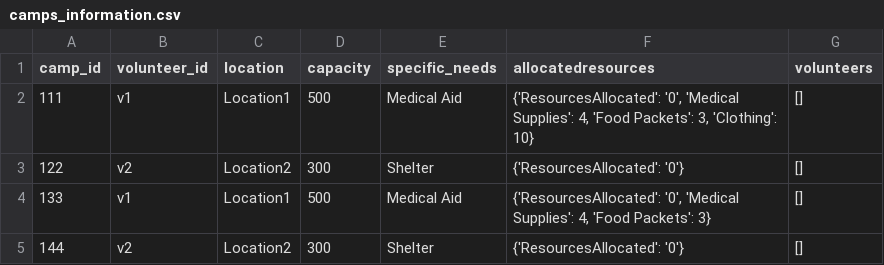
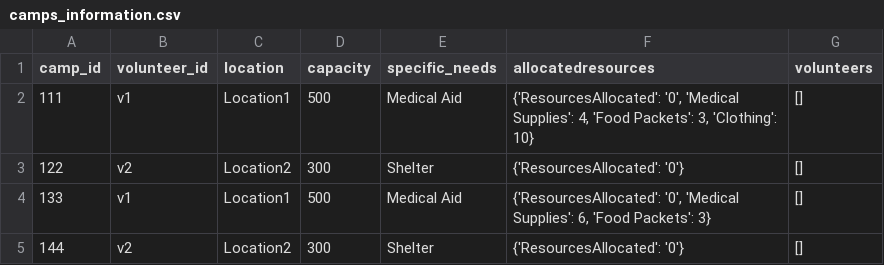
Before and after one commit to Alimauroraa/intro_programming_cw, a CSV file: camps_information.csv, drawn as a sheet.

```diff
--- a/camps_information.csv
+++ b/camps_information.csv
@@ -3,3 +3,3 @@ camp_id,volunteer_id,location,capacity,specific_needs,allocatedresources,volunte
 122,v2,Location2,300,Shelter,{'ResourcesAllocated': '0'},[]
-133,v1,Location1,500,Medical Aid,"{'ResourcesAllocated': '0', 'Medical Supplies': 4, 'Food Packets': 3}",[]
+133,v1,Location1,500,Medical Aid,"{'ResourcesAllocated': '0', 'Medical Supplies': 6, 'Food Packets': 3}",[]
 144,v2,Location2,300,Shelter,{'ResourcesAllocated': '0'},[]
```
Also changed, not shown: volunteers_file.csv, 2 other files.
